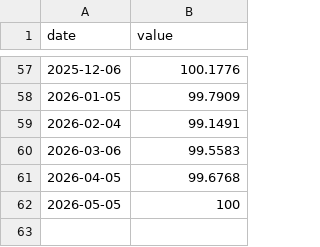
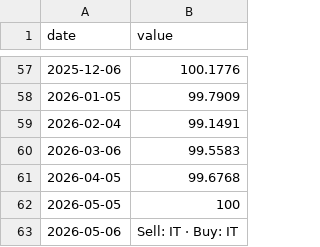
Before and after one commit to aniketkulkarni420/india-risk-monitor, a CSV file: data/history/sectoral_fii_mtd.csv, drawn as a sheet; only a part is shown, gaps mark what is left out.

Commit message:
sectoral_fii_mtd · multi-source parser · NSDL canonical, ET+Mint fallback
3-source parser at scripts/ingest/parsers/nsdl_sectoral_v1.mjs:

1. NSDL FPI Sectorwise portal · canonical data, regulator-mandated · blocks
   foreign IPs (returns 400) · works from CI / India IPs
2. Economic Times "FII investment" topic · scrape top article body, regex
   for sector keywords near sell/buy verbs · sparse coverage (depends on
   article being about sectoral flows specifically)
3. Mint "FII flows" topic · same pattern as ET · same sparse coverage

Cross-verification logic:
- When ≥2 sources independently identify same top sectors, mark verified
- Conflict resolution: sectors with mentions in both directions are dropped
  unless one direction has ≥2x mentions (signal vs noise)
- Single-source results published with disclosure
- Zero successful sources throws so orchestrator marks source_pending

Reality check (from current network):
- NSDL: 400 (blocked, expected)
- ET: most articles about FII selling don't mention sectors specifically
- Mint: same pattern

Reset metric value to "Data verifying · awaiting NSDL ingest from CI"
with verification_state='source_pending' so UI doesn't show stale data.

When CI cron runs from a network where NSDL responds, parser populates
the canonical sectoral breakdown and verification_state flips to verified.

Audit: 0 visual failures.

```diff
--- a/data/history/sectoral_fii_mtd.csv
+++ b/data/history/sectoral_fii_mtd.csv
@@ -62 +62,2 @@ date,value
 2026-05-05,100
+2026-05-06,Sell: IT · Buy: IT
```
Also changed, not shown: 3 other files.
